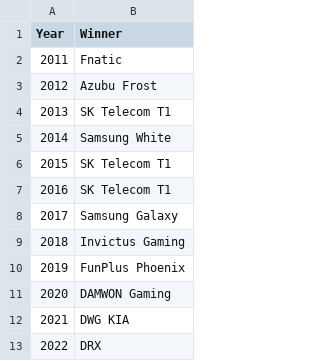
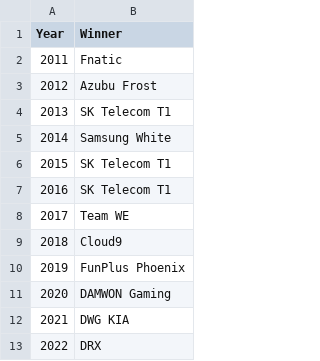
Before and after one commit to SzeWaiHo/UCDPA-SzeWaiHo, a CSV file: Worlds_Winners.csv, drawn as a sheet.

```diff
--- a/Worlds_Winners.csv
+++ b/Worlds_Winners.csv
@@ -7,4 +7,4 @@ Year,Winner
 2016,SK Telecom T1
-2017,Samsung Galaxy
-2018,Invictus Gaming
+2017,Team WE
+2018,Cloud9
 2019,FunPlus Phoenix
```
Also changed, not shown: 3 other files.
